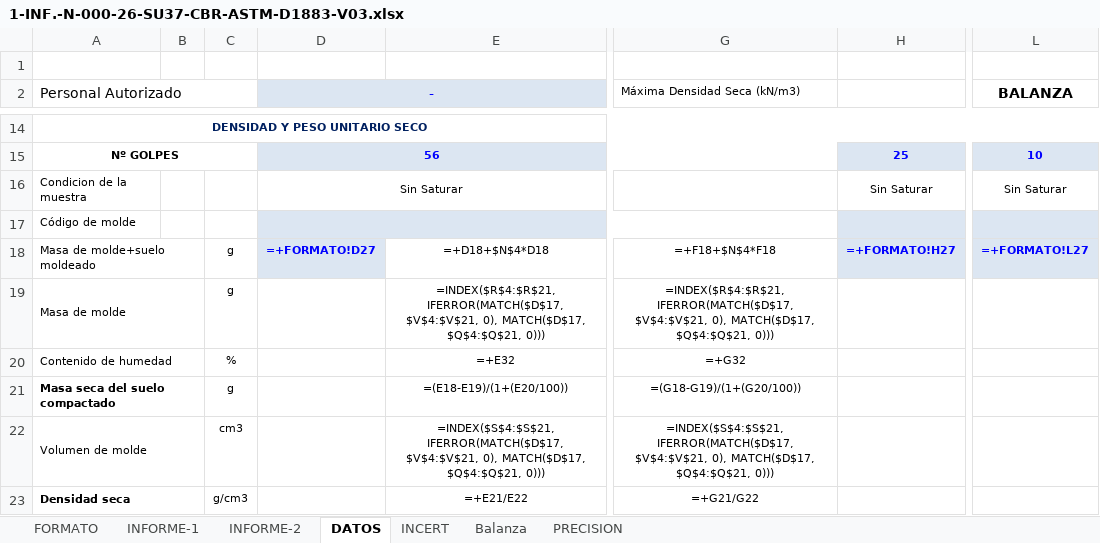
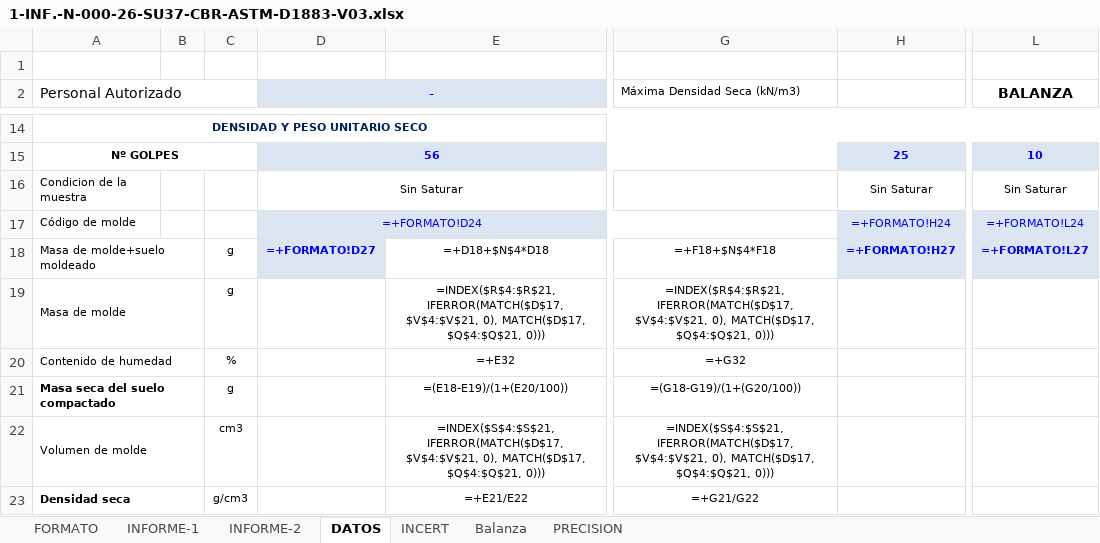
Before and after one commit to keviskibidi33-png/api-geofal-crm, an Excel workbook: app/templates/informes/CBR/1-INF.-N-000-26-SU37-CBR-ASTM-D1883-V03.xlsx, sheet DATOS, drawn as a sheet; only a part is shown, gaps mark what is left out; values as stored, in another font and other column widths than the file's, no borders; formulas without a stored value are shown as written; the diff names each change by its address in the sheet, - before the commit and + after, or states it on an @@ line.

Commit message:
fix(cbr): link DATOS mold cells to FORMATO and use hybrid INDEX/MATCH lookup

```diff
--- a/app/templates/informes/CBR/1-INF.-N-000-26-SU37-CBR-ASTM-D1883-V03.xlsx (sheet DATOS)
+++ b/app/templates/informes/CBR/1-INF.-N-000-26-SU37-CBR-ASTM-D1883-V03.xlsx (sheet DATOS)
-D17 (-): (empty)
+D17 (-): =+FORMATO!D24
-H17: (empty)
+H17: =+FORMATO!H24
-L17 (BALANZA): (empty)
+L17 (BALANZA): =+FORMATO!L24
```
Also changed, not shown: charts or pictures.
